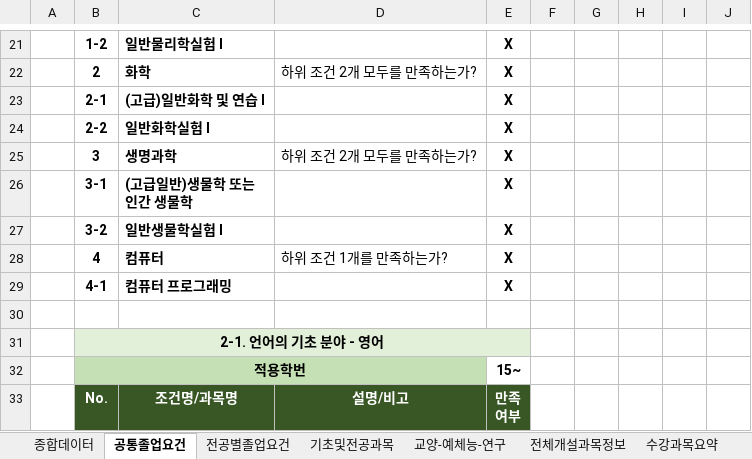
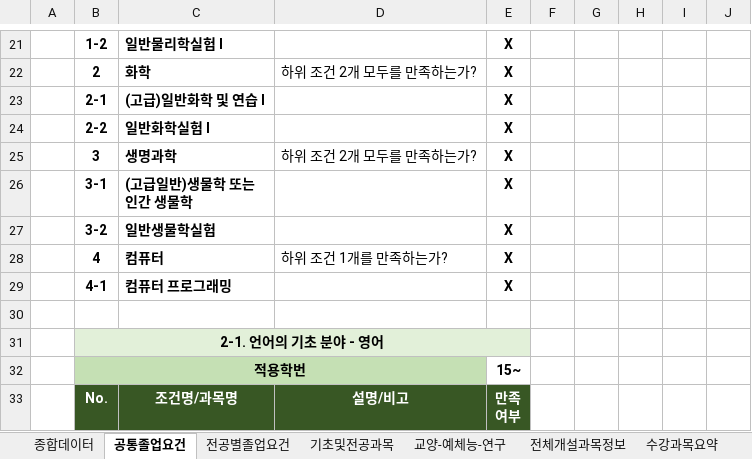
Before and after one commit to AlpacaParker4592/gradReqComputerization, an Excel workbook: data/template.xlsm, sheet 공통졸업요건, drawn as a sheet; only a part is shown, gaps mark what is left out; values as stored, in another font and other column widths than the file's, no borders; the diff names each change by its address in the sheet, - before the commit and + after, or states it on an @@ line.

```diff
--- a/data/template.xlsm (sheet 공통졸업요건)
+++ b/data/template.xlsm (sheet 공통졸업요건)
-C27: 일반생물학실험 I
+C27: 일반생물학실험
```
Also changed, not shown: formulas that keep their value, 2 other files.
